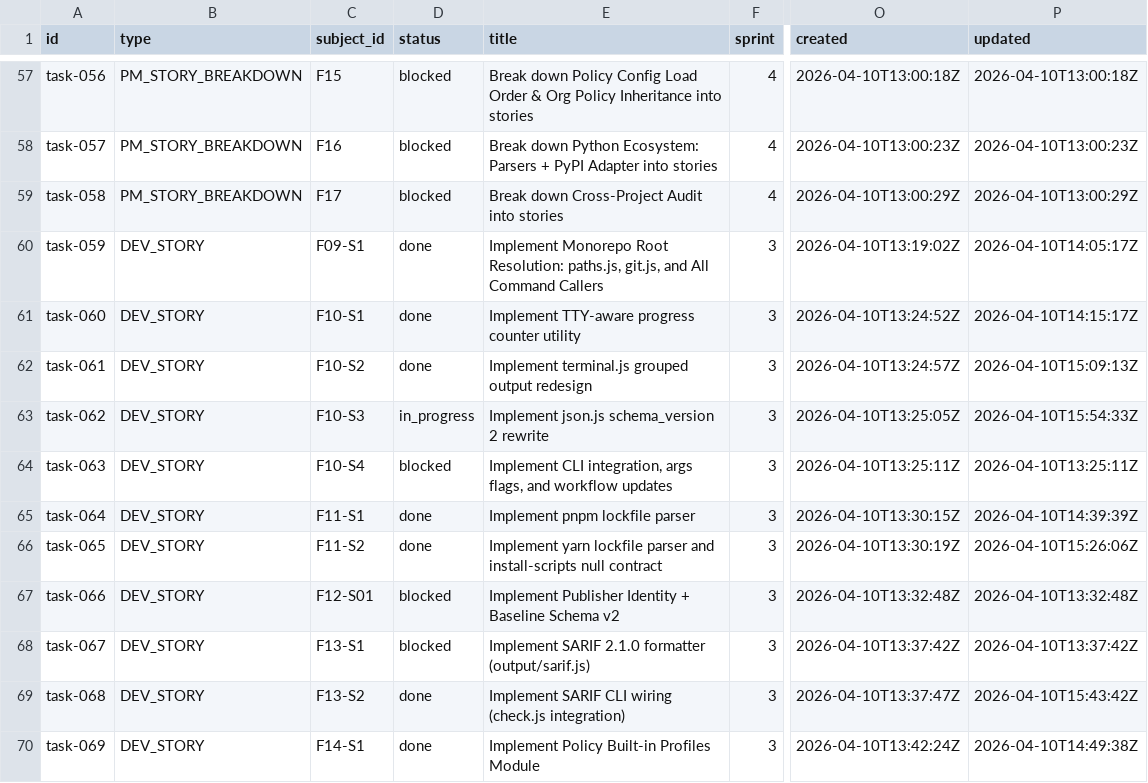
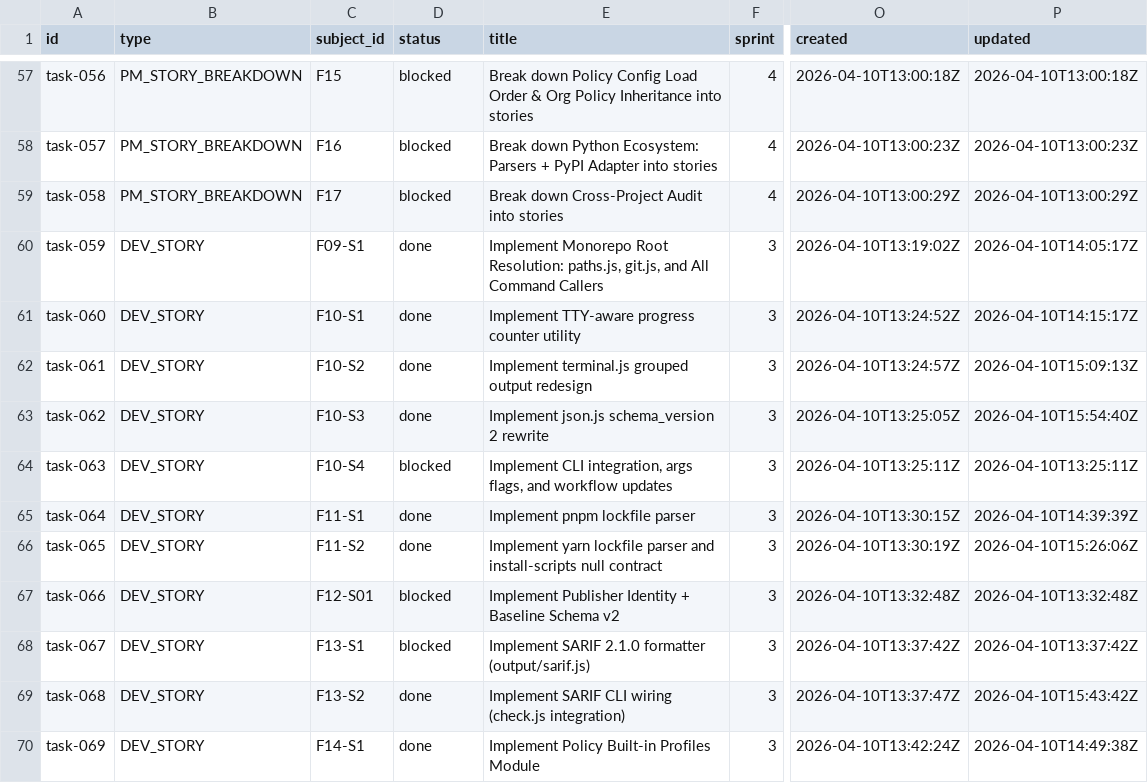
Before and after one commit to tayyabt/trustlock, a CSV file: tasks/backlog.csv, drawn as a sheet; only a part is shown, gaps mark what is left out; the diff names each change by its address in the sheet, - before the commit and + after, or states it on an @@ line.

Commit message:
task-062: mark done

```diff
--- a/tasks/backlog.csv
+++ b/tasks/backlog.csv
-D63 (status): in_progress
+D63 (status): done
-P63 (updated): 2026-04-10T15:54:33Z
+P63 (updated): 2026-04-10T15:54:40Z
```
Also changed, not shown: 1 other file.
